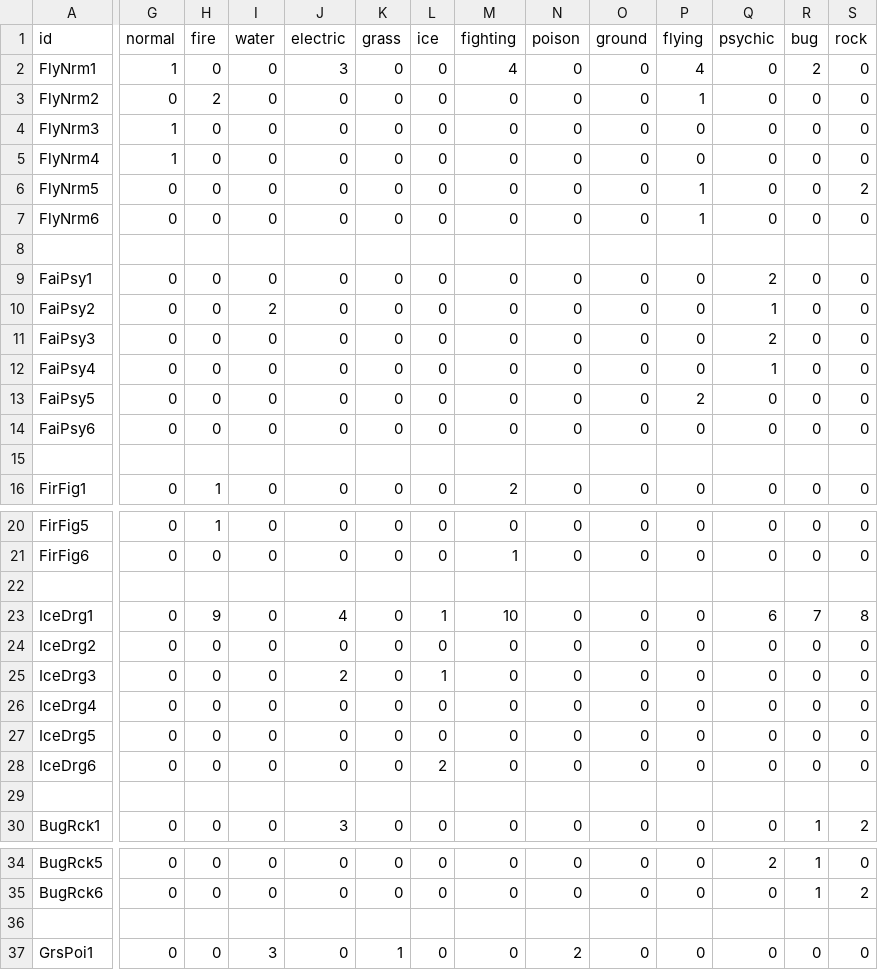
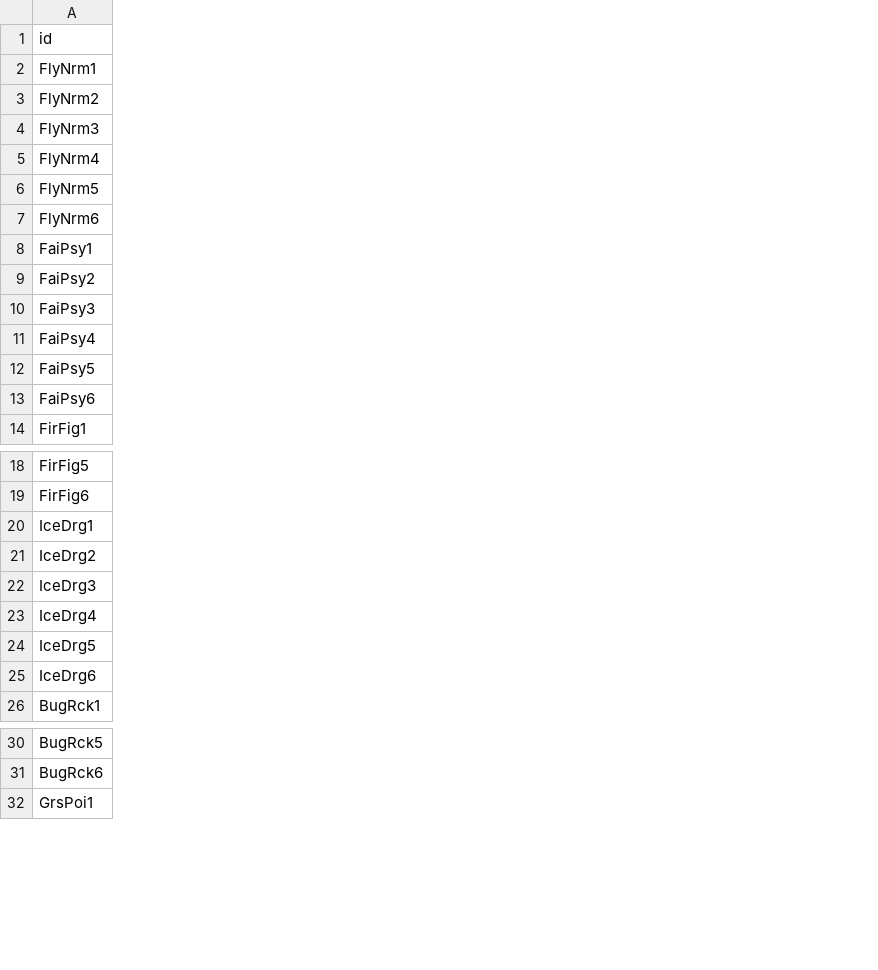
Before and after one commit to inkbug1/graphics-source, a CSV file: test.csv, drawn as a sheet; only a part is shown, gaps mark what is left out; removed rows and columns are numbered as before the commit, all else as after; rows hold the shown columns only; the diff covers the shown part only; the diff names each change by its address in the sheet, - before the commit and + after, or states it on an @@ line.

```diff
--- a/test.csv
+++ b/test.csv
-column G (normal), rows 2-7: 1 | 0 | 1 | 1 | 0 | 0; rows 9-14: all 0; row 16: 0; rows 20-21: 0 | 0; rows 23-28: all 0; row 30: 0; rows 34-35: 0 | 0; row 37: 0
-column H (fire), rows 2-7: 0 | 2 | 0 | 0 | 0 | 0; rows 9-14: all 0; row 16: 1; rows 20-21: 1 | 0; rows 23-28: 9 | 0 | 0 | 0 | 0 | 0; row 30: 0; rows 34-35: 0 | 0; row 37: 0
-column I (water), rows 2-7: all 0; rows 9-14: 0 | 2 | 0 | 0 | 0 | 0; row 16: 0; rows 20-21: 0 | 0; rows 23-28: all 0; row 30: 0; rows 34-35: 0 | 0; row 37: 3
-column J (electric), rows 2-7: 3 | 0 | 0 | 0 | 0 | 0; rows 9-14: all 0; row 16: 0; rows 20-21: 0 | 0; rows 23-28: 4 | 0 | 2 | 0 | 0 | 0; row 30: 3; rows 34-35: 0 | 0; row 37: 0
-column K (grass), rows 2-7: all 0; rows 9-14: all 0; row 16: 0; rows 20-21: 0 | 0; rows 23-28: all 0; row 30: 0; rows 34-35: 0 | 0; row 37: 1
-column L (ice), rows 2-7: all 0; rows 9-14: all 0; row 16: 0; rows 20-21: 0 | 0; rows 23-28: 1 | 0 | 1 | 0 | 0 | 2; row 30: 0; rows 34-35: 0 | 0; row 37: 0
-column M (fighting), rows 2-7: 4 | 0 | 0 | 0 | 0 | 0; rows 9-14: all 0; row 16: 2; rows 20-21: 0 | 1; rows 23-28: 10 | 0 | 0 | 0 | 0 | 0; row 30: 0; rows 34-35: 0 | 0; row 37: 0
-column N (poison), rows 2-7: all 0; rows 9-14: all 0; row 16: 0; rows 20-21: 0 | 0; rows 23-28: all 0; row 30: 0; rows 34-35: 0 | 0; row 37: 2
-column O (ground), rows 2-7: all 0; rows 9-14: all 0; row 16: 0; rows 20-21: 0 | 0; rows 23-28: all 0; row 30: 0; rows 34-35: 0 | 0; row 37: 0
-column P (flying), rows 2-7: 4 | 1 | 0 | 0 | 1 | 1; rows 9-14: 0 | 0 | 0 | 0 | 2 | 0; row 16: 0; rows 20-21: 0 | 0; rows 23-28: all 0; row 30: 0; rows 34-35: 0 | 0; row 37: 0
-column Q (psychic), rows 2-7: all 0; rows 9-14: 2 | 1 | 2 | 1 | 0 | 0; row 16: 0; rows 20-21: 0 | 0; rows 23-28: 6 | 0 | 0 | 0 | 0 | 0; row 30: 0; rows 34-35: 2 | 0; row 37: 0
-column R (bug), rows 2-7: 2 | 0 | 0 | 0 | 0 | 0; rows 9-14: all 0; row 16: 0; rows 20-21: 0 | 0; rows 23-28: 7 | 0 | 0 | 0 | 0 | 0; row 30: 1; rows 34-35: 1 | 1; row 37: 0
-column S (rock), rows 2-7: 0 | 0 | 0 | 0 | 2 | 0; rows 9-14: all 0; row 16: 0; rows 20-21: 0 | 0; rows 23-28: 8 | 0 | 0 | 0 | 0 | 0; row 30: 2; rows 34-35: 0 | 2; row 37: 0
-row 8: (empty)
-row 15: (empty)
-row 22: (empty)
-row 29: (empty)
-row 36: (empty)
```
Also changed, not shown: 4 removed rows, 1 added column and 5 removed columns elsewhere in this file.
